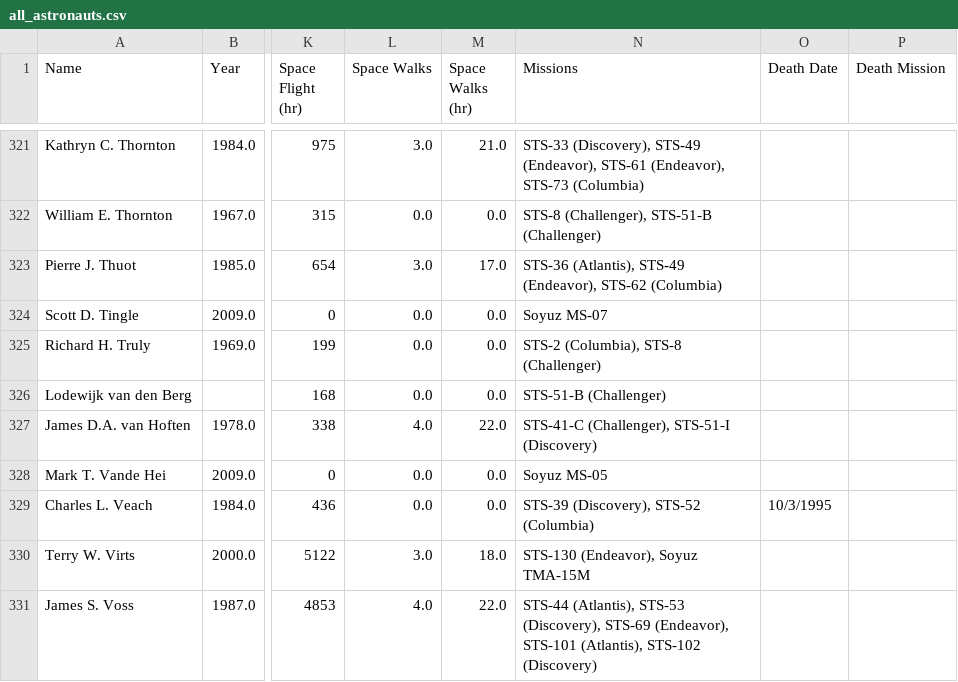
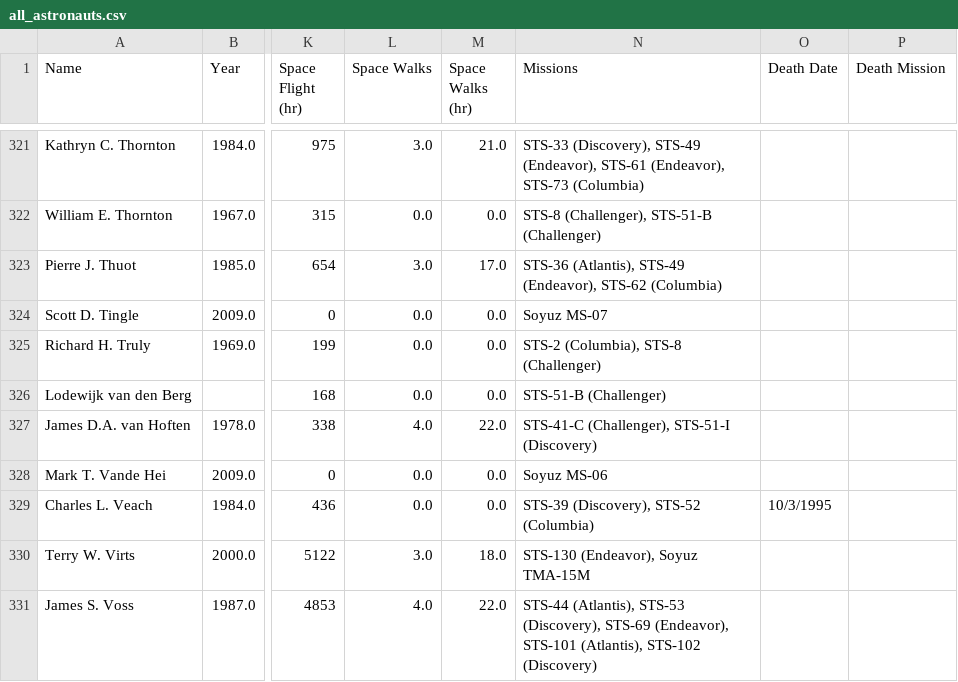
Before and after one commit to FormMe/HumanSpaceFlights, a CSV file: data/all_astronauts.csv, drawn as a sheet; only a part is shown, gaps mark what is left out; the diff names each change by its address in the sheet, - before the commit and + after, or states it on an @@ line.

```diff
--- a/data/all_astronauts.csv
+++ b/data/all_astronauts.csv
-N328 (Missions): Soyuz MS-05
+N328 (Missions): Soyuz MS-06
```
Also changed, not shown: 6 other files.
